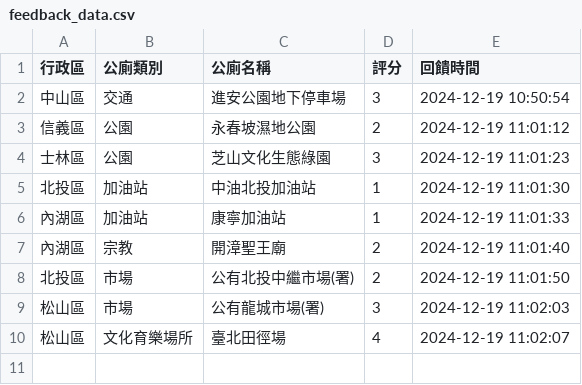
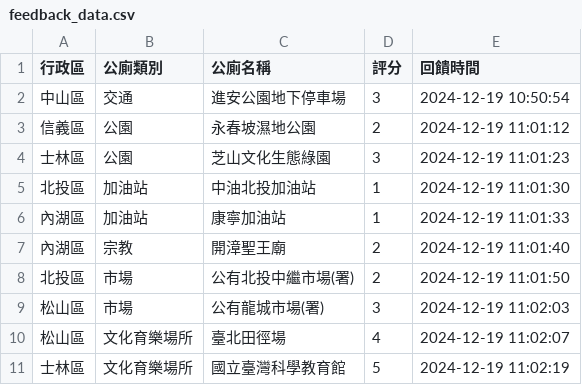
Before and after one commit to yk-lin1021/113-1gis, a CSV file: feedback_data.csv, drawn as a sheet.

Commit message:
更新回饋資料

```diff
--- a/feedback_data.csv
+++ b/feedback_data.csv
@@ -10 +10,2 @@
 松山區,文化育樂場所,臺北田徑場,4,2024-12-19 11:02:07
+士林區,文化育樂場所,國立臺灣科學教育館,5,2024-12-19 11:02:19
```
